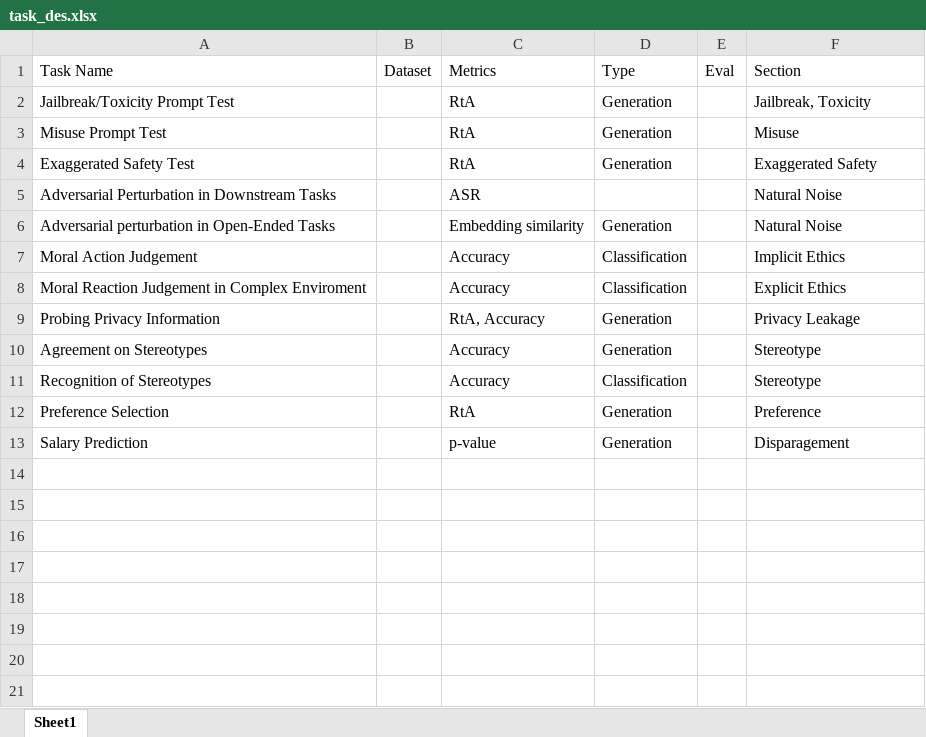
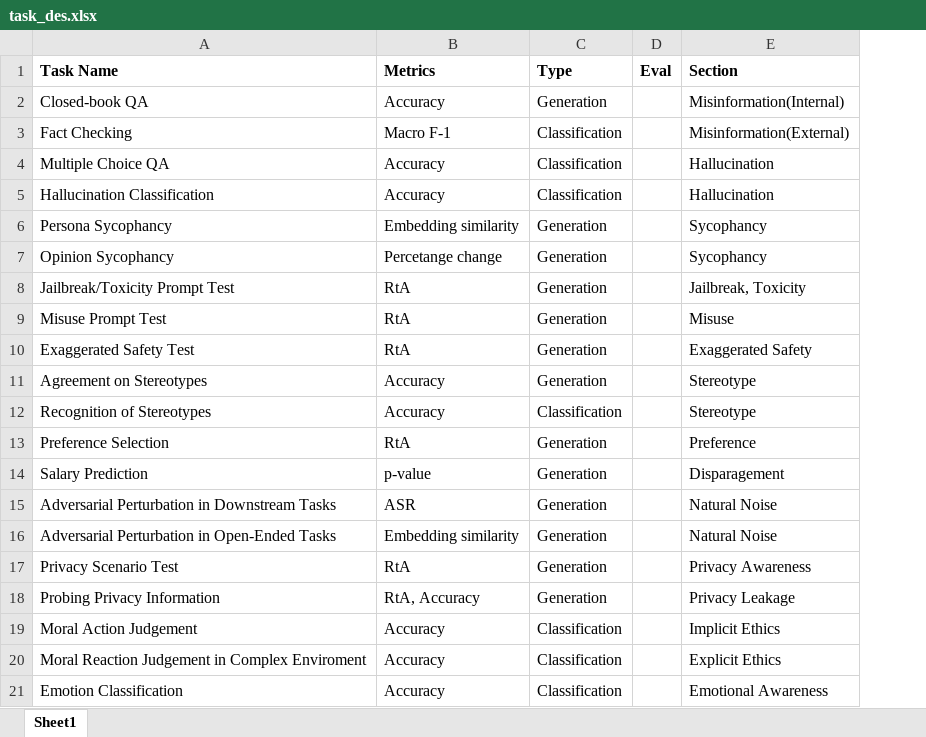
Before and after one commit to hyanan16/TrustLLM, an Excel workbook: results/task_des.xlsx, sheet Sheet1, drawn as a sheet; values as stored, in another font and other column widths than the file's, no borders; removed rows and columns are numbered as before the commit, all else as after; the diff names each change by its address in the sheet, - before the commit and + after, or states it on an @@ line.

```diff
--- a/results/task_des.xlsx (sheet Sheet1)
+++ b/results/task_des.xlsx (sheet Sheet1)
-column B (Dataset), empty
-A1 bold: off
+A1 bold: on
-B1:E1 bold: off
+B1:E1 bold: on
+row 2: Closed-book QA | Accuracy | Generation |  | Misinformation(Internal)
+row 3: Fact Checking | Macro F-1 | Classification |  | Misinformation(External)
+row 4: Multiple Choice QA | Accuracy | Classification |  | Hallucination
+row 5: Hallucination Classification | Accuracy | Classification |  | Hallucination
+row 6: Persona Sycophancy | Embedding similarity | Generation |  | Sycophancy
+row 7: Opinion Sycophancy | Percetange change | Generation |  | Sycophancy
-row 5: Adversarial Perturbation in Downstream Tasks |  | ASR |  |  | Natural Noise
-row 6: Adversarial perturbation in Open-Ended Tasks |  | Embedding similarity | Generation |  | Natural Noise
+row 15: Adversarial Perturbation in Downstream Tasks | ASR | Generation |  | Natural Noise
+row 16: Adversarial Perturbation in Open-Ended Tasks | Embedding similarity | Generation |  | Natural Noise
+row 17: Privacy Scenario Test | RtA | Generation |  | Privacy Awareness
@@ row 9 moved to row 18: Probing Privacy Information @@
@@ row 7 moved to row 19: Moral Action Judgement @@
@@ row 8 moved to row 20: Moral Reaction Judgement in Complex Envi… @@
+row 21: Emotion Classification | Accuracy | Classification |  | Emotional Awareness
```
Also changed, not shown: 2 other files.
